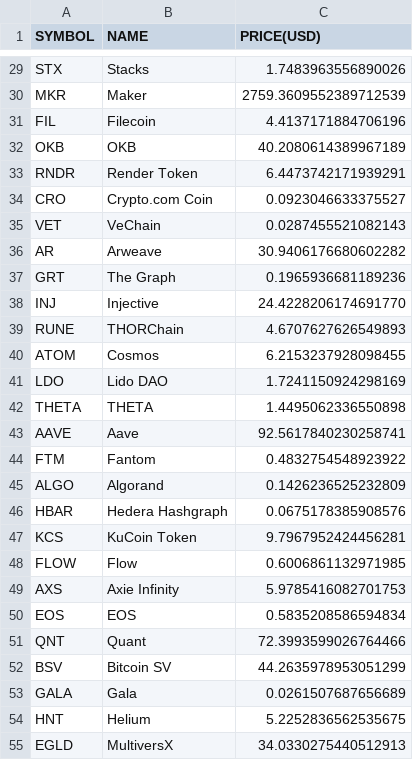
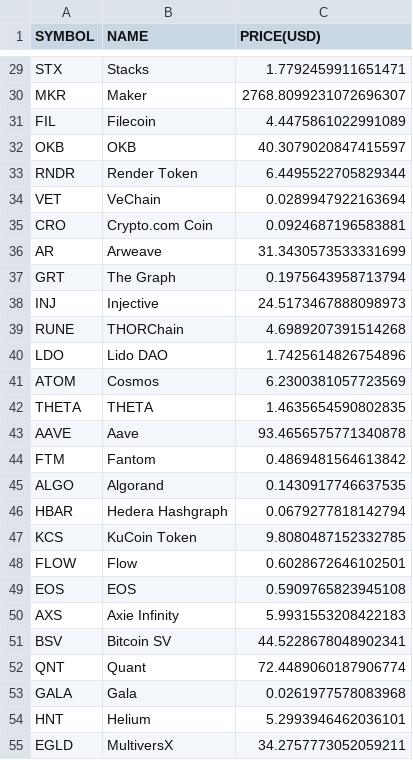
Before and after one commit to chrisliti/Crypto-Test, a CSV file: crypto.csv, drawn as a sheet; only a part is shown, gaps mark what is left out; removed rows and columns are numbered as before the commit, all else as after; the diff covers the shown part only; the diff names each change by its address in the sheet, - before the commit and + after, or states it on an @@ line.

```diff
--- a/crypto.csv
+++ b/crypto.csv
-C29 (PRICE(USD)): 1.7483963556890026
+C29 (PRICE(USD)): 1.7792459911651471
-C30 (PRICE(USD)): 2759.3609552389712539
+C30 (PRICE(USD)): 2768.8099231072696307
-C31 (PRICE(USD)): 4.4137171884706196
+C31 (PRICE(USD)): 4.4475861022991089
-C32 (PRICE(USD)): 40.2080614389967189
+C32 (PRICE(USD)): 40.3079020847415597
-C33 (PRICE(USD)): 6.4473742171939291
+C33 (PRICE(USD)): 6.4495522705829344
-row 34: CRO | Crypto.com Coin | 0.0923046633375527
-C34 (PRICE(USD)): 0.0287455521082143
+C34 (PRICE(USD)): 0.0289947922163694
+row 35: CRO | Crypto.com Coin | 0.0924687196583881
-C36 (PRICE(USD)): 30.9406176680602282
+C36 (PRICE(USD)): 31.3430573533331699
-C37 (PRICE(USD)): 0.1965936681189236
+C37 (PRICE(USD)): 0.1975643958713794
-C38 (PRICE(USD)): 24.4228206174691770
+C38 (PRICE(USD)): 24.5173467888098973
-C39 (PRICE(USD)): 4.6707627626549893
+C39 (PRICE(USD)): 4.6989207391514268
-row 40: ATOM | Cosmos | 6.2153237928098455
-C40 (PRICE(USD)): 1.7241150924298169
+C40 (PRICE(USD)): 1.7425614826754896
+row 41: ATOM | Cosmos | 6.2300381057723569
-C42 (PRICE(USD)): 1.4495062336550898
+C42 (PRICE(USD)): 1.4635654590802835
-C43 (PRICE(USD)): 92.5617840230258741
+C43 (PRICE(USD)): 93.4656575771340878
-C44 (PRICE(USD)): 0.4832754548923922
+C44 (PRICE(USD)): 0.4869481564613842
-C45 (PRICE(USD)): 0.1426236525232809
+C45 (PRICE(USD)): 0.1430917746637535
-C46 (PRICE(USD)): 0.0675178385908576
+C46 (PRICE(USD)): 0.0679277818142794
-C47 (PRICE(USD)): 9.7967952424456281
+C47 (PRICE(USD)): 9.8080487152332785
-C48 (PRICE(USD)): 0.6006861132971985
+C48 (PRICE(USD)): 0.6028672646102501
-row 49: AXS | Axie Infinity | 5.9785416082701753
-C49 (PRICE(USD)): 0.5835208586594834
+C49 (PRICE(USD)): 0.5909765823945108
-row 51: QNT | Quant | 72.3993599026764466
+row 50: AXS | Axie Infinity | 5.9931553208422183
-C51 (PRICE(USD)): 44.2635978953051299
+C51 (PRICE(USD)): 44.5228678048902341
+row 52: QNT | Quant | 72.4489060187906774
-C53 (PRICE(USD)): 0.0261507687656689
+C53 (PRICE(USD)): 0.0261977578083968
-C54 (PRICE(USD)): 5.2252836562535675
+C54 (PRICE(USD)): 5.2993946462036101
-C55 (PRICE(USD)): 34.0330275440512913
+C55 (PRICE(USD)): 34.2757773052059211
```
Also changed, not shown: 7 added rows, 7 removed rows and 66 edited cells elsewhere in this file, crypto dated.csv.
